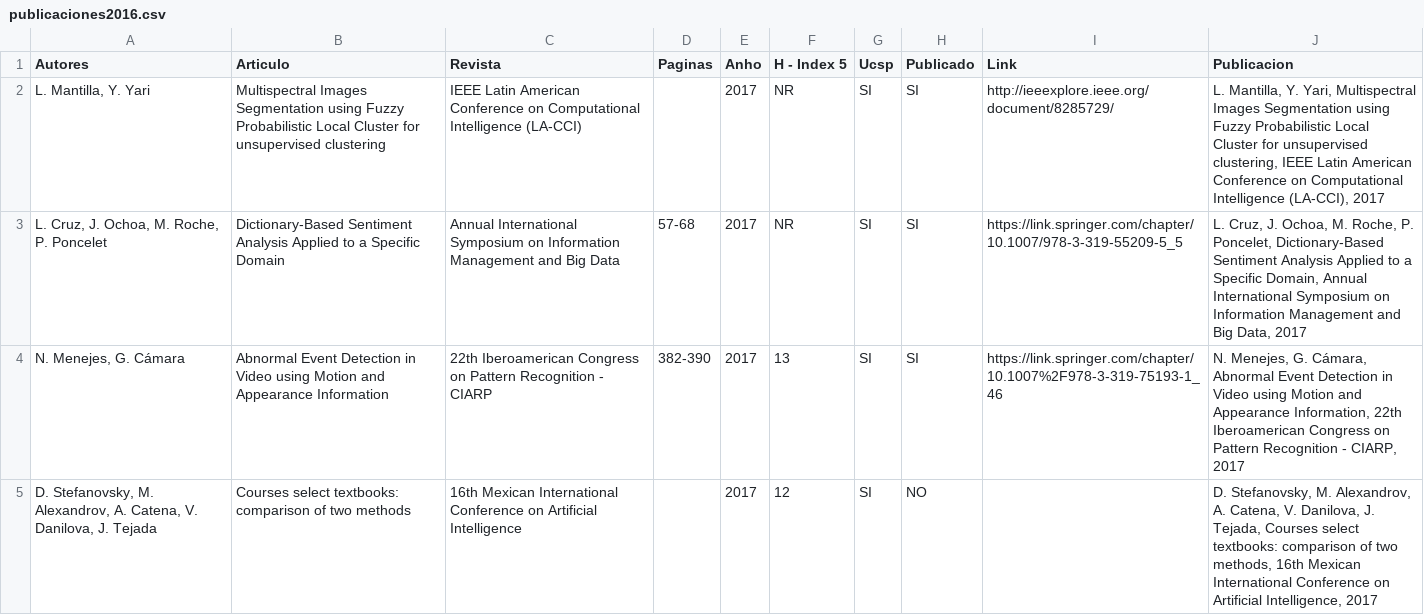
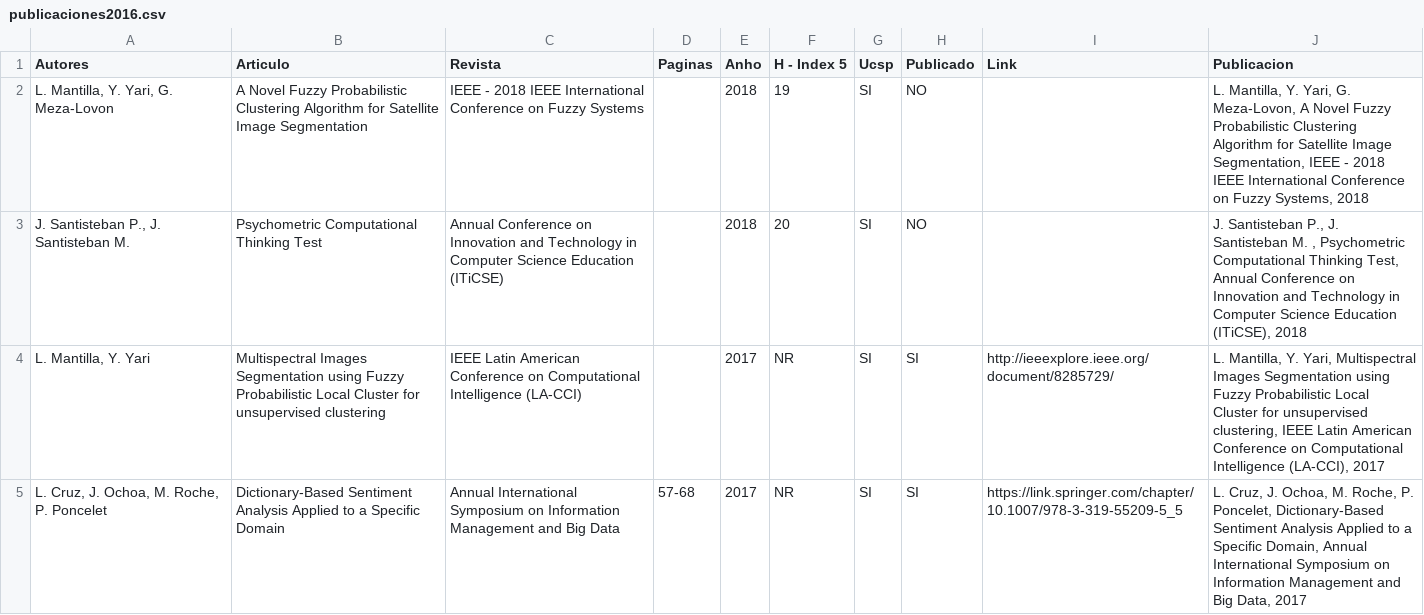
Before and after one commit to cs-ucsp/rics-ucsp, a CSV file: _data/publicaciones2016.csv, drawn as a sheet; only a part is shown; the shorter side is filled out with more unchanged rows; the diff names each change by its address in the sheet, - before the commit and + after, or states it on an @@ line.

```diff
--- a/_data/publicaciones2016.csv
+++ b/_data/publicaciones2016.csv
+row 2: L. Mantilla, Y. Yari, G. Meza-Lovon | A Novel Fuzzy Probabilistic Clustering Algorithm for Satellite Image Segmentation | IEEE - 2018 IEEE International Conference on Fuzzy Systems |  | 2018 | 19 | SI | NO |  | L. Mantilla, Y. Yari, G. Meza-Lovon, A Novel Fuzzy Probabilistic Clustering Algorithm for Satellite Image Segmentation, IEEE - 2018 IEEE International Conference on Fuzzy Systems, 2018
+row 3: J. Santisteban P., J. Santisteban M. | Psychometric Computational Thinking Test | Annual Conference on Innovation and Technology in Computer Science Education (ITiCSE) |  | 2018 | 20 | SI | NO |  | J. Santisteban P., J. Santisteban M. , Psychometric Computational Thinking Test, Annual Conference on Innovation and Technology in Computer Science Education (ITiCSE), 2018
```
Also changed, not shown: 1 other file.
